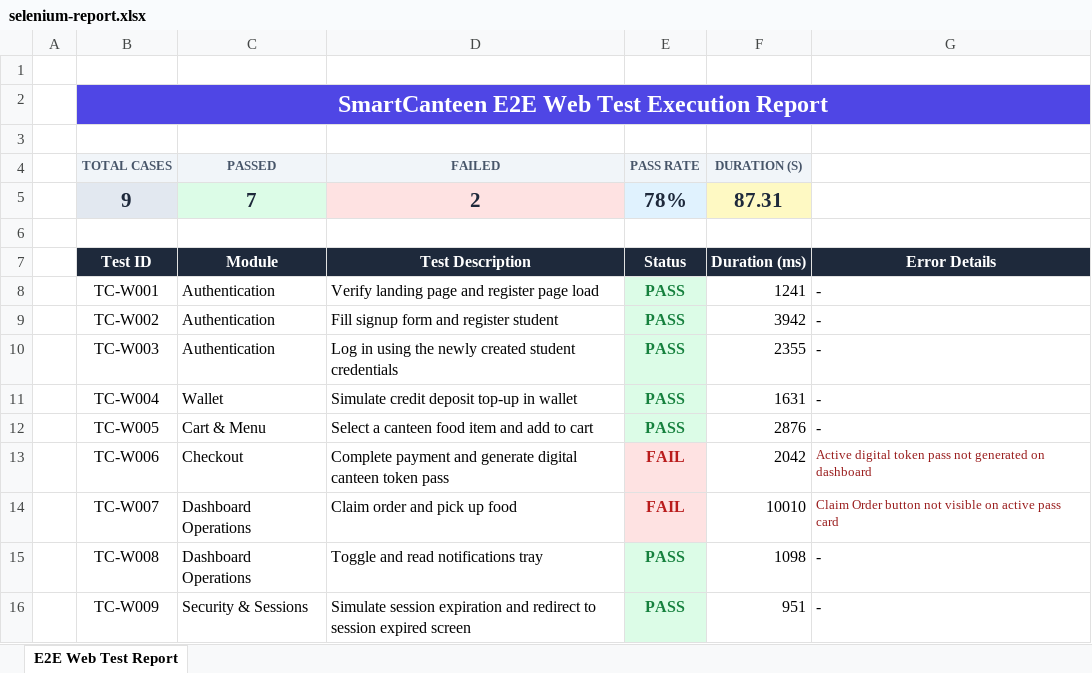
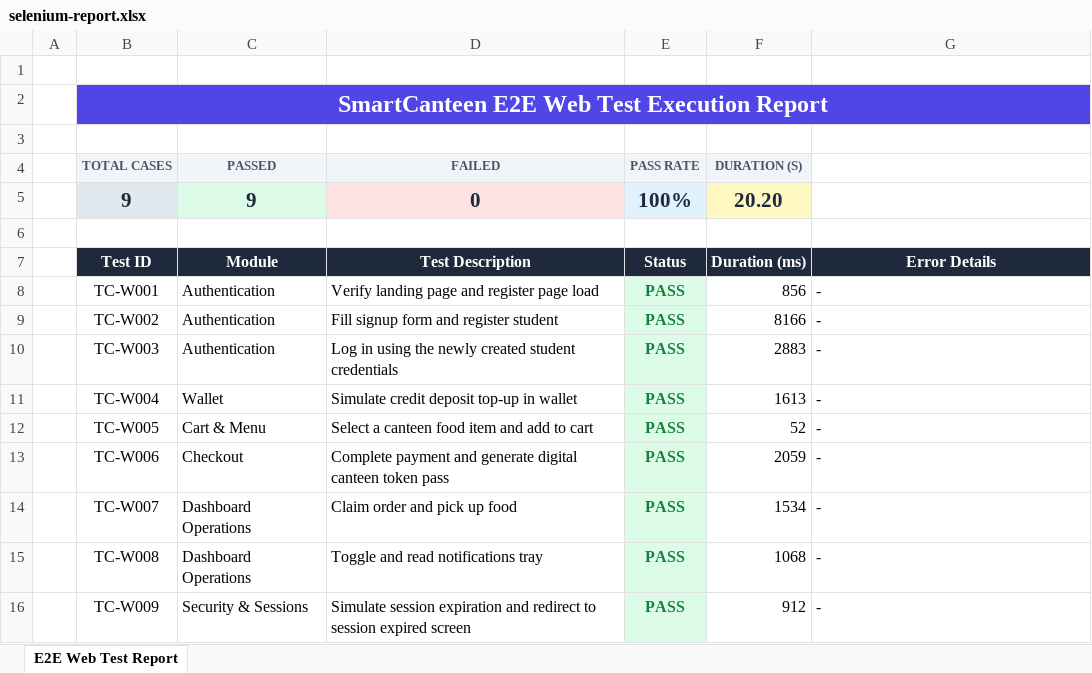
Before and after one commit to hotelraviteja/SmartCanteen, an Excel workbook: website/public/reports/selenium-report.xlsx, sheet E2E Web Test Report, drawn as a sheet; values as stored, in another font and other column widths than the file's, no borders; the diff names each change by its address in the sheet, - before the commit and + after, or states it on an @@ line.

```diff
--- a/website/public/reports/selenium-report.xlsx (sheet E2E Web Test Report)
+++ b/website/public/reports/selenium-report.xlsx (sheet E2E Web Test Report)
-C5 (PASSED): 7
+C5 (PASSED): 9
-D5 (FAILED): 2
+D5 (FAILED): 0
-E5 (PASS RATE): 78%
+E5 (PASS RATE): 100%
-F5 (DURATION (S)): 87.31
+F5 (DURATION (S)): 20.20
-F8 (DURATION (S)): 1241
+F8 (DURATION (S)): 856
-F9 (DURATION (S)): 3942
+F9 (DURATION (S)): 8166
-F10 (DURATION (S)): 2355
+F10 (DURATION (S)): 2883
-F11 (DURATION (S)): 1631
+F11 (DURATION (S)): 1613
-F12 (DURATION (S)): 2876
+F12 (DURATION (S)): 52
-E13:E14 (PASS RATE): FAIL
+E13:E14 (PASS RATE): PASS
@@ E13:E14 fill: #FEE2E2 → #DCFCE7, text colour: #B91C1C → #15803D @@
-F13 (DURATION (S)): 2042
+F13 (DURATION (S)): 2059
-G13: Active digital token pass not generated on dashboard
+G13: -
-G13:G14 text colour: #991B1B
+G13:G14 text colour: black, text size: larger
-F14 (DURATION (S)): 10010
+F14 (DURATION (S)): 1534
-G14: Claim Order button not visible on active pass card
+G14: -
-F15 (DURATION (S)): 1098
+F15 (DURATION (S)): 1068
-F16 (DURATION (S)): 951
+F16 (DURATION (S)): 912
```
Also changed, not shown: selenium-tests/selenium-report.xlsx, 6 other files.
